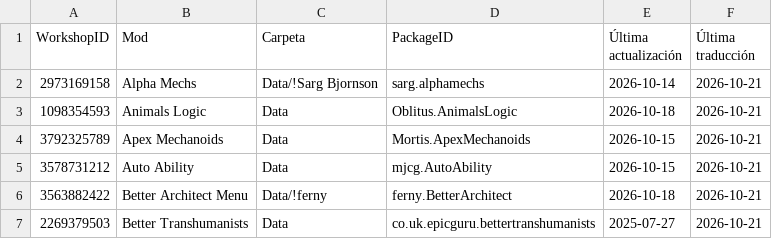
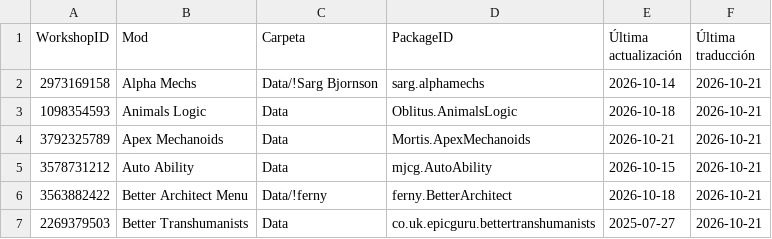
Before and after one commit to LordMordelon/RML, a TSV file: ModList.tsv, drawn as a sheet; only a part is shown.

```diff
--- a/ModList.tsv
+++ b/ModList.tsv
@@ -3,3 +3,3 @@ WorkshopID	Mod	Carpeta	PackageID	Última actualización	Última traducción
 1098354593	Animals Logic	Data	Oblitus.AnimalsLogic	2026-10-18	2026-10-21
-3792325789	Apex Mechanoids	Data	Mortis.ApexMechanoids	2026-10-15	2026-10-21
+3792325789	Apex Mechanoids	Data	Mortis.ApexMechanoids	2026-10-21	2026-10-21
 3578731212	Auto Ability	Data	mjcg.AutoAbility	2026-10-15	2026-10-21
```
Also changed, not shown: 3 other files.
